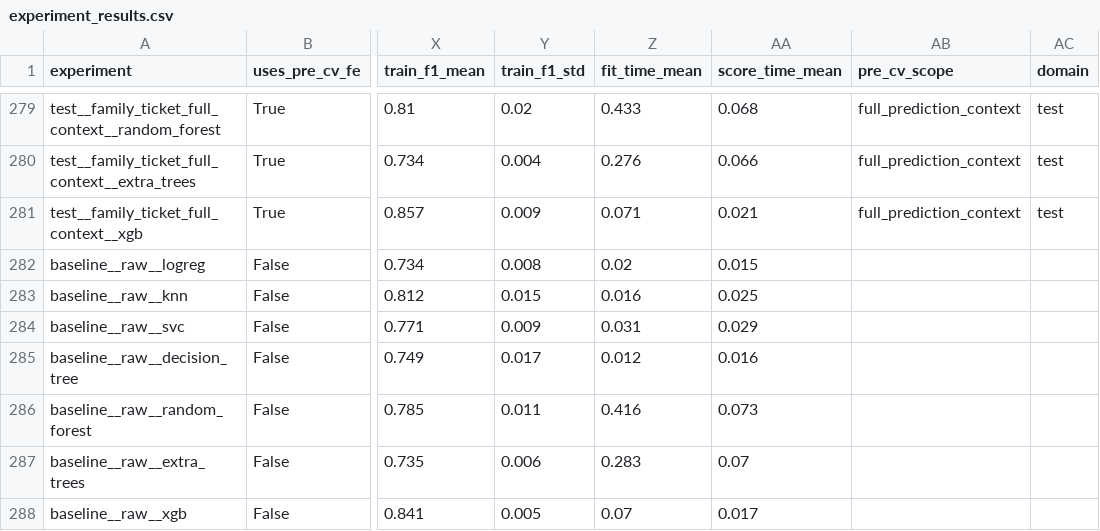
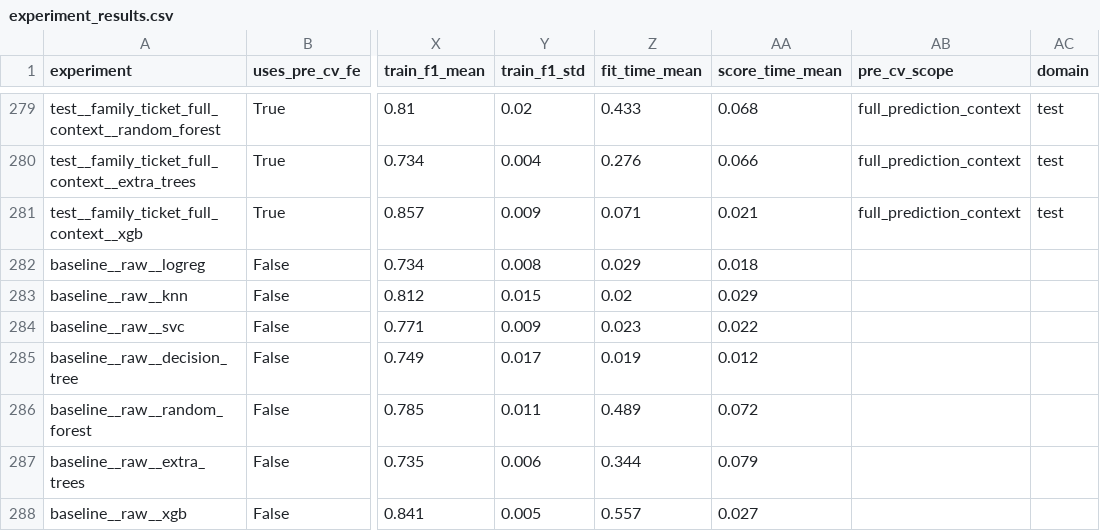
Before and after one commit to DerickRedDanger/Machine_learning, a CSV file: Titanic/results/feature_experiments/experiment_results.csv, drawn as a sheet; only a part is shown, gaps mark what is left out; the diff names each change by its address in the sheet, - before the commit and + after, or states it on an @@ line.

```diff
--- a/Titanic/results/feature_experiments/experiment_results.csv
+++ b/Titanic/results/feature_experiments/experiment_results.csv
-Z282 (fit_time_mean): 0.02
+Z282 (fit_time_mean): 0.029
-AA282 (score_time_mean): 0.015
+AA282 (score_time_mean): 0.018
-Z283 (fit_time_mean): 0.016
+Z283 (fit_time_mean): 0.02
-AA283 (score_time_mean): 0.025
+AA283 (score_time_mean): 0.029
-Z284 (fit_time_mean): 0.031
+Z284 (fit_time_mean): 0.023
-AA284 (score_time_mean): 0.029
+AA284 (score_time_mean): 0.022
-Z285 (fit_time_mean): 0.012
+Z285 (fit_time_mean): 0.019
-AA285 (score_time_mean): 0.016
+AA285 (score_time_mean): 0.012
-Z286 (fit_time_mean): 0.416
+Z286 (fit_time_mean): 0.489
-AA286 (score_time_mean): 0.073
+AA286 (score_time_mean): 0.072
-Z287 (fit_time_mean): 0.283
+Z287 (fit_time_mean): 0.344
-AA287 (score_time_mean): 0.07
+AA287 (score_time_mean): 0.079
-Z288 (fit_time_mean): 0.07
+Z288 (fit_time_mean): 0.557
-AA288 (score_time_mean): 0.017
+AA288 (score_time_mean): 0.027
```
Also changed, not shown: Titanic/results/feature_selection/selection_results.csv, 5 other files.
